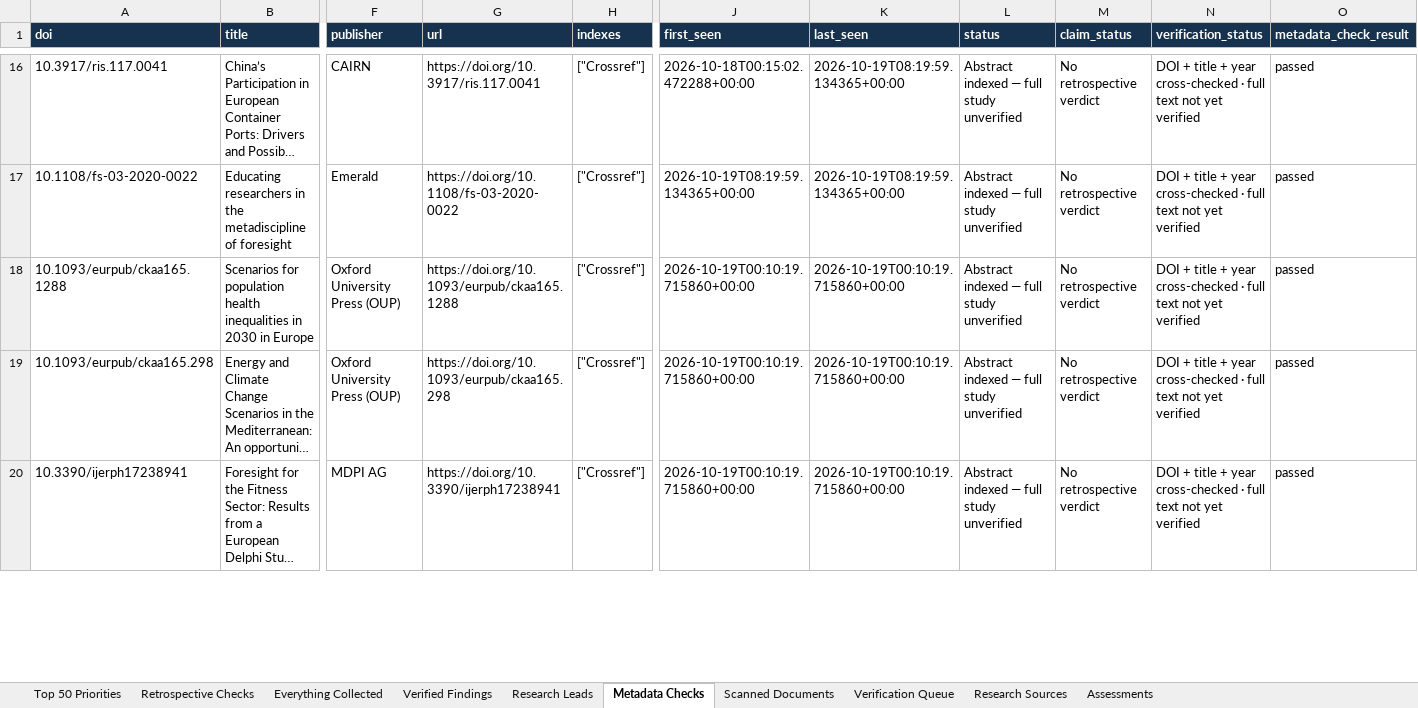
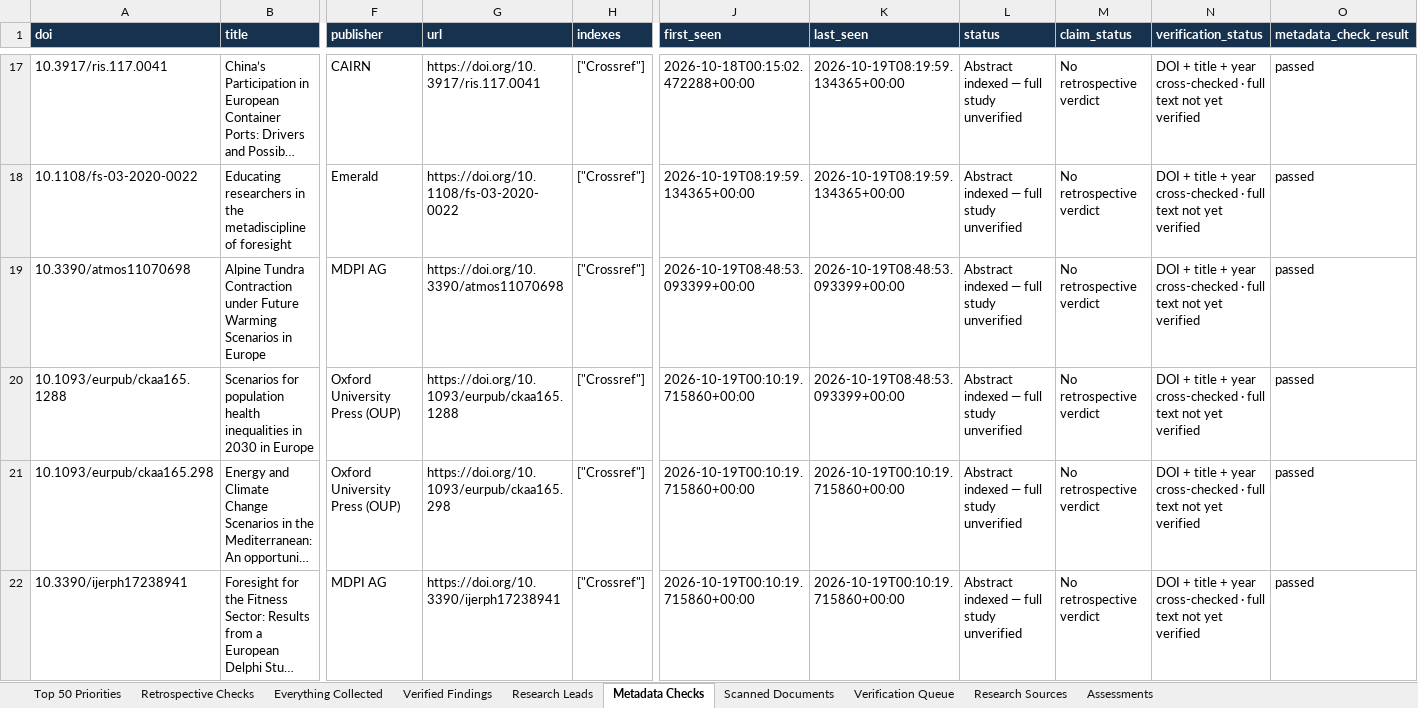
Before and after one commit to vevirm/world-radar, an Excel workbook: stuff/WORLD_RADAR_MASTER.xlsx, sheet Metadata Checks, drawn as a sheet; only a part is shown, gaps mark what is left out; long unchanged cells end in …; values as stored, in another font and other column widths than the file's, no borders; addresses are those after the commit; rows hold the shown columns only; the diff covers the shown part only; the diff names each change by its address in the sheet, - before the commit and + after, or states it on an @@ line.

Commit message:
European Foresight Radar: advance source rotation and verified findings

```diff
--- a/stuff/WORLD_RADAR_MASTER.xlsx (sheet Metadata Checks)
+++ b/stuff/WORLD_RADAR_MASTER.xlsx (sheet Metadata Checks)
+row 19: 10.3390/atmos11070698 | Alpine Tundra Contraction under Future Warming Scenarios in Europe | MDPI AG | https://doi.org/10.3390/atmos11070698 | ["Crossref"] | 2026-10-19T08:48:53.093399+00:00 | 2026-10-19T08:48:53.093399+00:00 | Abstract indexed — full study unverified | No retrospective verdict | DOI + title + year cross-checked · full text not yet verified | passed
-K20 (last_seen): 2026-10-19T00:10:19.715860+00:00
+K20 (last_seen): 2026-10-19T08:48:53.093399+00:00
```
Also changed, not shown: 1 added row and 2 edited cells elsewhere in this sheet, sheet Research Leads, sheet Top 50 Priorities, sheet Everything Collected, sheet Retrospective Checks, 3 other files.
